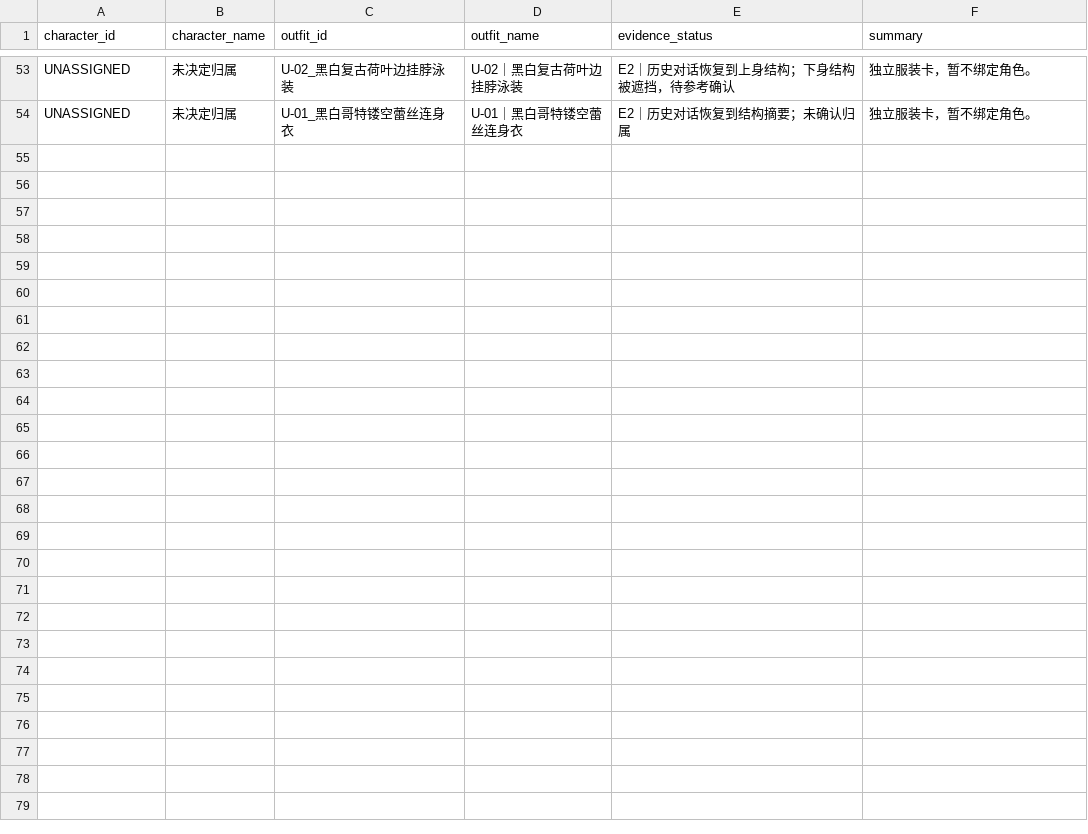
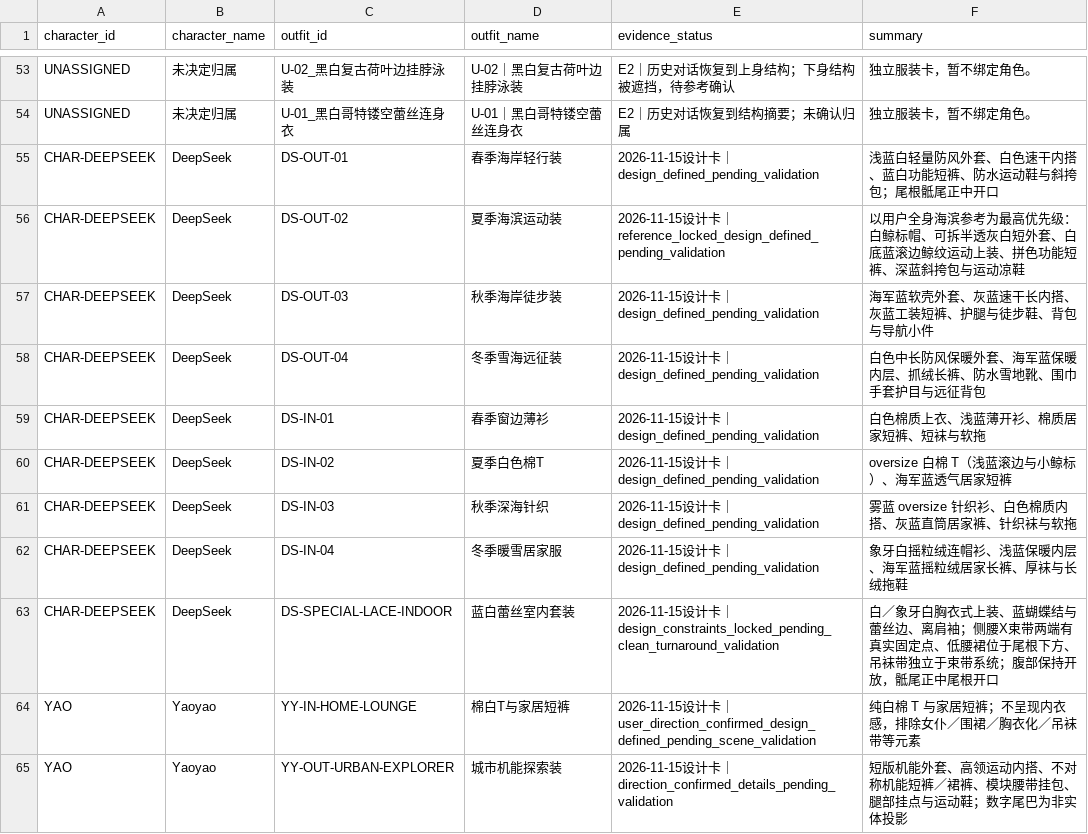
Before and after one commit to lulu279/Character-design-system, a CSV file: outfits/ASSET_REGISTER.csv, drawn as a sheet; only a part is shown, gaps mark what is left out; the diff names each change by its address in the sheet, - before the commit and + after, or states it on an @@ line.

Commit message:
新增：2026-11-15 服装/光照/场景资产增量（DeepSeek 9 张与 Yaoyao 2 张服装变体卡、2 张光照草案、5 个场景简报与 1 个状态模块、服装变体/场景模板、QA 清单与资产索引增补；参考图按 docs/PUBLICATION_AND_REFERENCE_POLICY.md 保留本地未入库）

```diff
--- a/outfits/ASSET_REGISTER.csv
+++ b/outfits/ASSET_REGISTER.csv
+row 55: CHAR-DEEPSEEK | DeepSeek | DS-OUT-01 | 春季海岸轻行装 | 2026-11-15设计卡｜design_defined_pending_validation | 浅蓝白轻量防风外套、白色速干内搭、蓝白功能短裤、防水运动鞋与斜挎包；尾根骶尾正中开口
+row 56: CHAR-DEEPSEEK | DeepSeek | DS-OUT-02 | 夏季海滨运动装 | 2026-11-15设计卡｜reference_locked_design_defined_pending_validation | 以用户全身海滨参考为最高优先级：白鲸标帽、可拆半透灰白短外套、白底蓝滚边鲸纹运动上装、拼色功能短裤、深蓝斜挎包与运动凉鞋
+row 57: CHAR-DEEPSEEK | DeepSeek | DS-OUT-03 | 秋季海岸徒步装 | 2026-11-15设计卡｜design_defined_pending_validation | 海军蓝软壳外套、灰蓝速干长内搭、灰蓝工装短裤、护腿与徒步鞋、背包与导航小件
+row 58: CHAR-DEEPSEEK | DeepSeek | DS-OUT-04 | 冬季雪海远征装 | 2026-11-15设计卡｜design_defined_pending_validation | 白色中长防风保暖外套、海军蓝保暖内层、抓绒长裤、防水雪地靴、围巾手套护目与远征背包
+row 59: CHAR-DEEPSEEK | DeepSeek | DS-IN-01 | 春季窗边薄衫 | 2026-11-15设计卡｜design_defined_pending_validation | 白色棉质上衣、浅蓝薄开衫、棉质居家短裤、短袜与软拖
+row 60: CHAR-DEEPSEEK | DeepSeek | DS-IN-02 | 夏季白色棉T | 2026-11-15设计卡｜design_defined_pending_validation | oversize 白棉 T（浅蓝滚边与小鲸标）、海军蓝透气居家短裤
+row 61: CHAR-DEEPSEEK | DeepSeek | DS-IN-03 | 秋季深海针织 | 2026-11-15设计卡｜design_defined_pending_validation | 雾蓝 oversize 针织衫、白色棉质内搭、灰蓝直筒居家裤、针织袜与软拖
+row 62: CHAR-DEEPSEEK | DeepSeek | DS-IN-04 | 冬季暖雪居家服 | 2026-11-15设计卡｜design_defined_pending_validation | 象牙白摇粒绒连帽衫、浅蓝保暖内层、海军蓝摇粒绒居家长裤、厚袜与长绒拖鞋
+row 63: CHAR-DEEPSEEK | DeepSeek | DS-SPECIAL-LACE-INDOOR | 蓝白蕾丝室内套装 | 2026-11-15设计卡｜design_constraints_locked_pending_clean_turnaround_validation | 白／象牙白胸衣式上装、蓝蝴蝶结与蕾丝边、离肩袖；侧腰X束带两端有真实固定点、低腰裙位于尾根下方、吊袜带独立于束带系统；腹部保持开放，骶尾正中尾根开口
+row 64: YAO | Yaoyao | YY-IN-HOME-LOUNGE | 棉白T与家居短裤 | 2026-11-15设计卡｜user_direction_confirmed_design_defined_pending_scene_validation | 纯白棉 T 与家居短裤；不呈现内衣感，排除女仆／围裙／胸衣化／吊袜带等元素
+row 65: YAO | Yaoyao | YY-OUT-URBAN-EXPLORER | 城市机能探索装 | 2026-11-15设计卡｜direction_confirmed_details_pending_validation | 短版机能外套、高领运动内搭、不对称机能短裤／裙裤、模块腰带挂包、腿部挂点与运动鞋；数字尾巴为非实体投影
```
Also changed, not shown: outfits/03_DeepSeek/OUTFIT_CATALOG.csv, outfits/06_Yaoyao/OUTFIT_CATALOG.csv, 33 other files.
